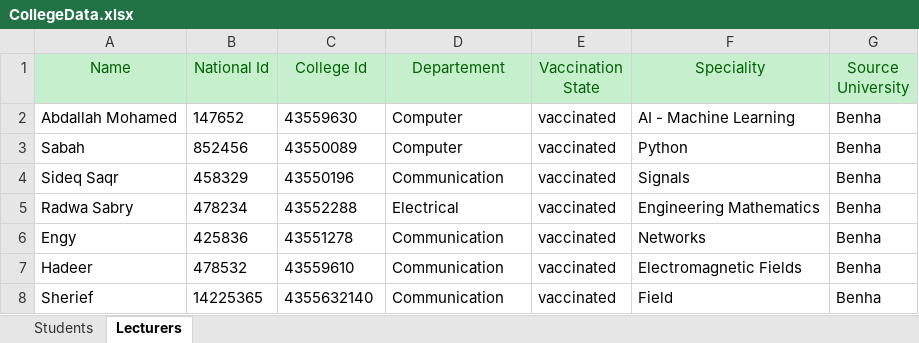
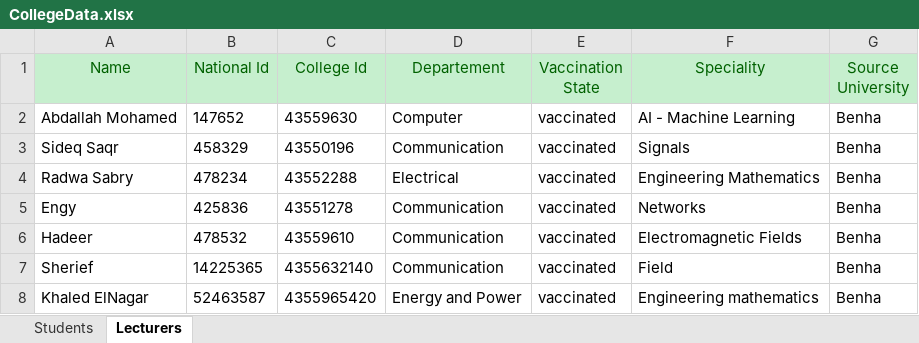
Before and after one commit to MohamedMamdouh-432/Students-Pass-System, an Excel workbook: CollegeData.xlsx, sheet Lecturers, drawn as a sheet; values as stored, in another font and other column widths than the file's, no borders; removed rows and columns are numbered as before the commit, all else as after; the diff names each change by its address in the sheet, - before the commit and + after, or states it on an @@ line.

```diff
--- a/CollegeData.xlsx (sheet Lecturers)
+++ b/CollegeData.xlsx (sheet Lecturers)
-row 3: Sabah | 852456 | 43550089 | Computer | vaccinated | Python | Benha
+row 8: Khaled ElNagar | 52463587 | 4355965420 | Energy and Power | vaccinated | Engineering mathematics | Benha
```
Also changed, not shown: sheet Students, 1 other file.
